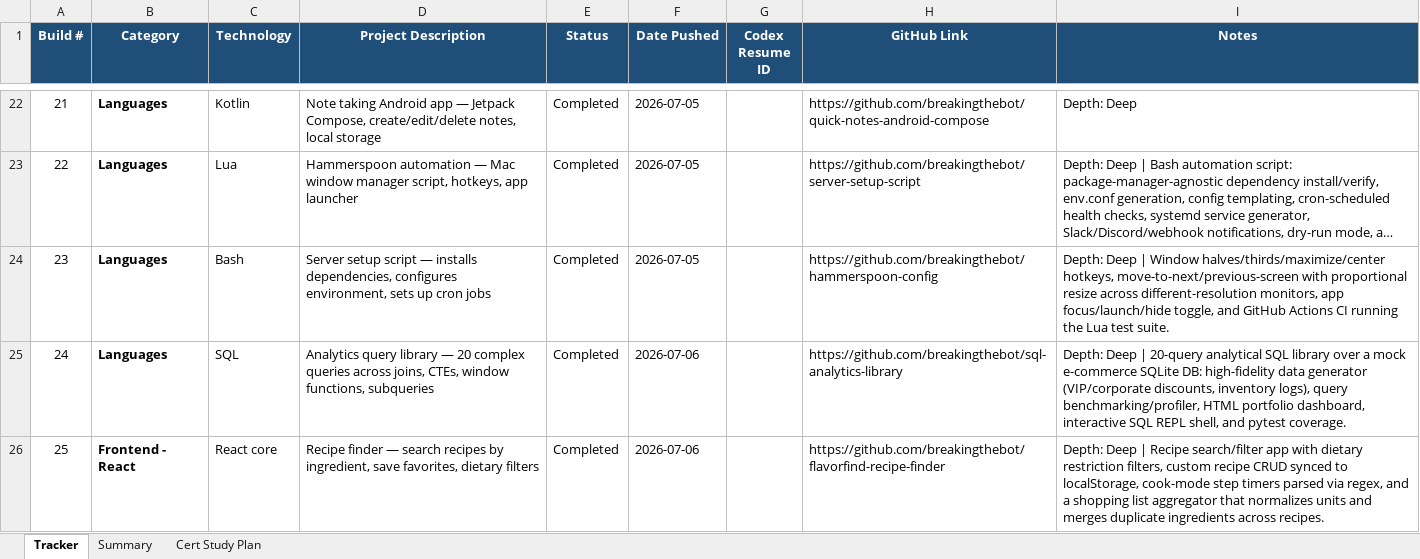
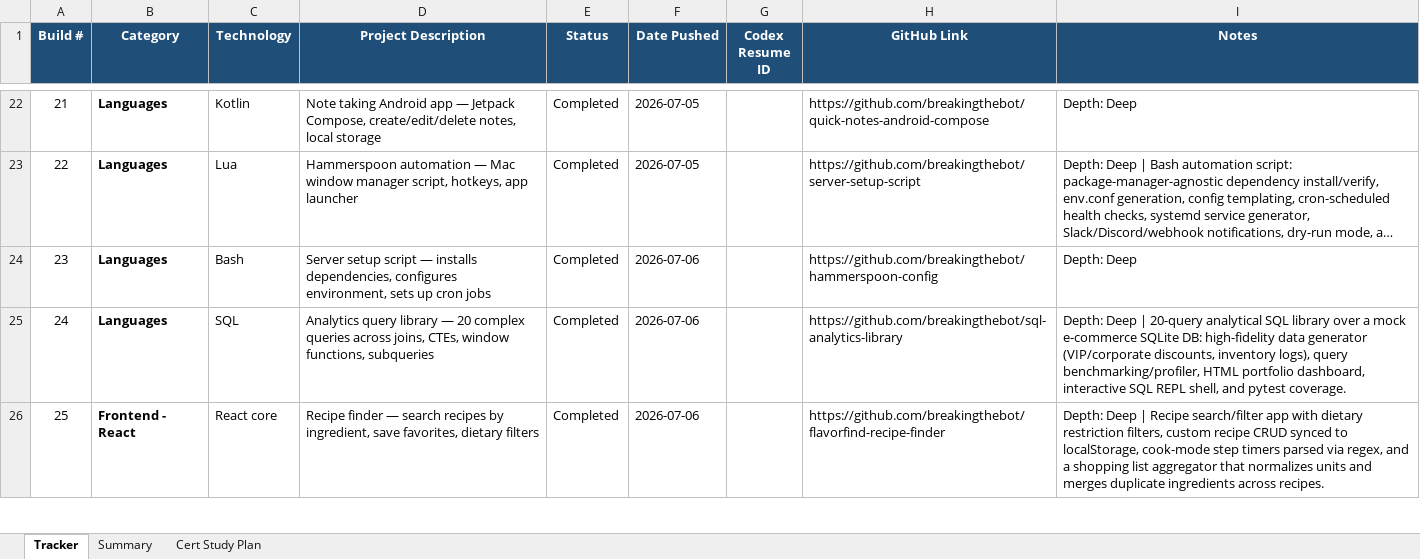
Before and after one commit to breakingthebot/246-builds, an Excel workbook: reference/286-projects-tracker.xlsx, sheet Tracker, drawn as a sheet; only a part is shown, gaps mark what is left out; long unchanged cells end in …; values as stored, in another font and other column widths than the file's, no borders; conditional formats not drawn; the diff names each change by its address in the sheet, - before the commit and + after, or states it on an @@ line.

Commit message:
Fix build 23's push-date drift
hammerspoon-config's pushedAt moved when I pushed its CI version bump
just now, which sync-github-builds treats as drift on any commit --
even trivial follow-ups unrelated to the build's actual content. Worth
knowing: this'll recur any time a build repo gets a follow-up commit
after being indexed, since the check compares against the *current*
last-push timestamp, not the original one.

```diff
--- a/reference/286-projects-tracker.xlsx (sheet Tracker)
+++ b/reference/286-projects-tracker.xlsx (sheet Tracker)
-F24 (Date Pushed): 2026-07-05
+F24 (Date Pushed): 2026-07-06
-I24 (Notes): Depth: Deep | Window halves/thirds/maximize/center hotkeys, move-to-next/previous-screen with proportional resize across different-resolution monitors, app focus/launch/hide toggle, and GitHub Actions CI running the Lua test suite.
+I24 (Notes): Depth: Deep
```
Also changed, not shown: 5 other files.
